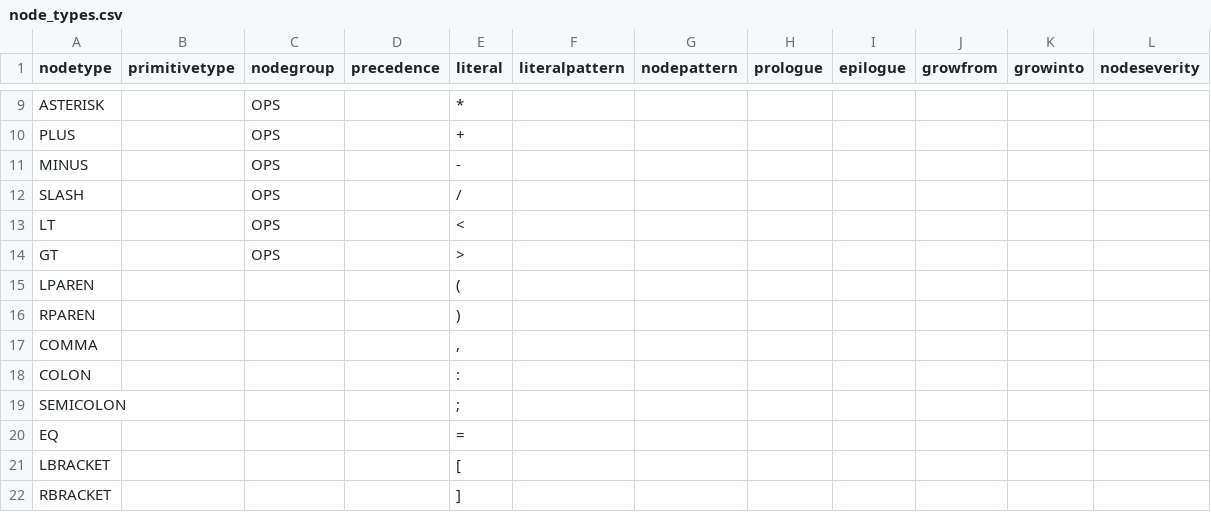
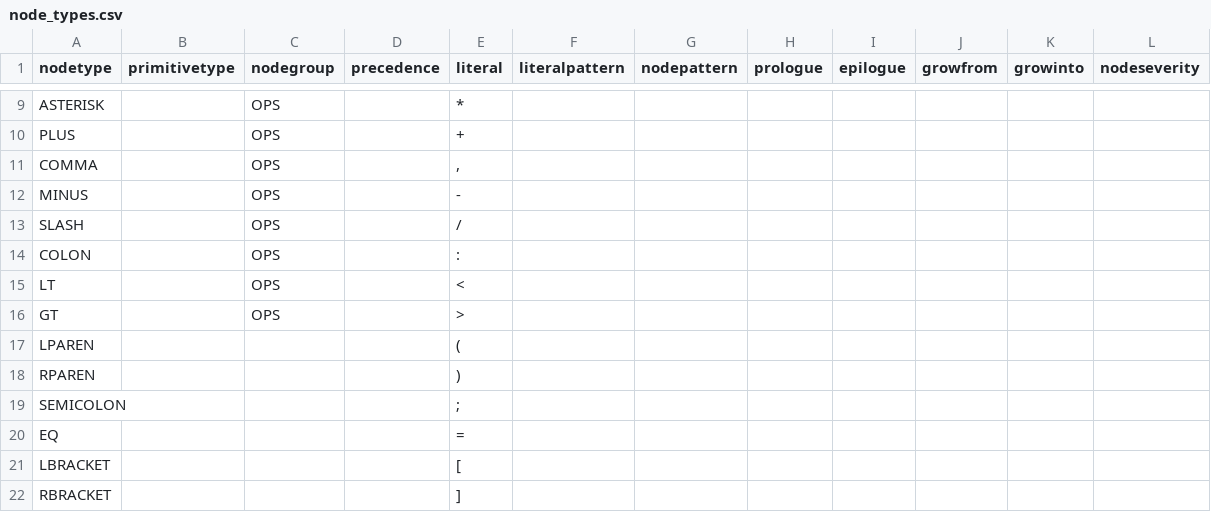
Before and after one commit to soft-lang/soft, a CSV file: languages/monkey/node_types.csv, drawn as a sheet; only a part is shown, gaps mark what is left out; the diff covers the shown part only.

```diff
--- a/languages/monkey/node_types.csv
+++ b/languages/monkey/node_types.csv
@@ -10,4 +10,6 @@ ASTERISK,,OPS,,*,,,,,,,
 PLUS,,OPS,,+,,,,,,,
+COMMA,,OPS,,",",,,,,,,
 MINUS,,OPS,,-,,,,,,,
 SLASH,,OPS,,/,,,,,,,
+COLON,,OPS,,:,,,,,,,
 LT,,OPS,,<,,,,,,,
@@ -16,4 +18,2 @@ LPAREN,,,,(,,,,,,,
 RPAREN,,,,),,,,,,,
-COMMA,,,,",",,,,,,,
-COLON,,,,:,,,,,,,
 SEMICOLON,,,,;,,,,,,,
```
Also changed, not shown: 10 added rows, 8 removed rows, 1 moved row and 8 edited cells elsewhere in this file, 4 other files.
